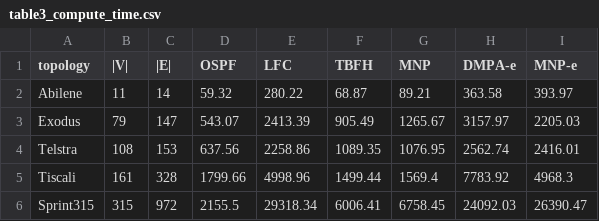
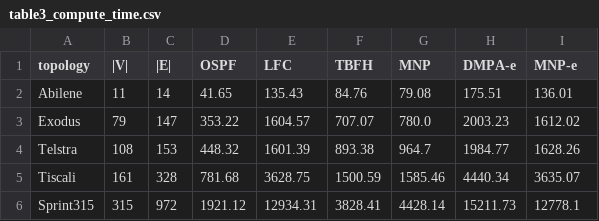
Before and after one commit to 0jkk005/hlp, a CSV file: results/table3_compute_time.csv, drawn as a sheet.

```diff
--- a/results/table3_compute_time.csv
+++ b/results/table3_compute_time.csv
@@ -1,6 +1,6 @@
 topology,|V|,|E|,OSPF,LFC,TBFH,MNP,DMPA-e,MNP-e
-Abilene,11,14,59.32,280.22,68.87,89.21,363.58,393.97
-Exodus,79,147,543.07,2413.39,905.49,1265.67,3157.97,2205.03
-Telstra,108,153,637.56,2258.86,1089.35,1076.95,2562.74,2416.01
-Tiscali,161,328,1799.66,4998.96,1499.44,1569.4,7783.92,4968.3
-Sprint315,315,972,2155.5,29318.34,6006.41,6758.45,24092.03,26390.47
+Abilene,11,14,41.65,135.43,84.76,79.08,175.51,136.01
+Exodus,79,147,353.22,1604.57,707.07,780.0,2003.23,1612.02
+Telstra,108,153,448.32,1601.39,893.38,964.7,1984.77,1628.26
+Tiscali,161,328,781.68,3628.75,1500.59,1585.46,4440.34,3635.07
+Sprint315,315,972,1921.12,12934.31,3828.41,4428.14,15211.73,12778.1
```
Also changed, not shown: results/all_topologies.csv, results/budget_sweep_Abilene.csv, 13 other files.
